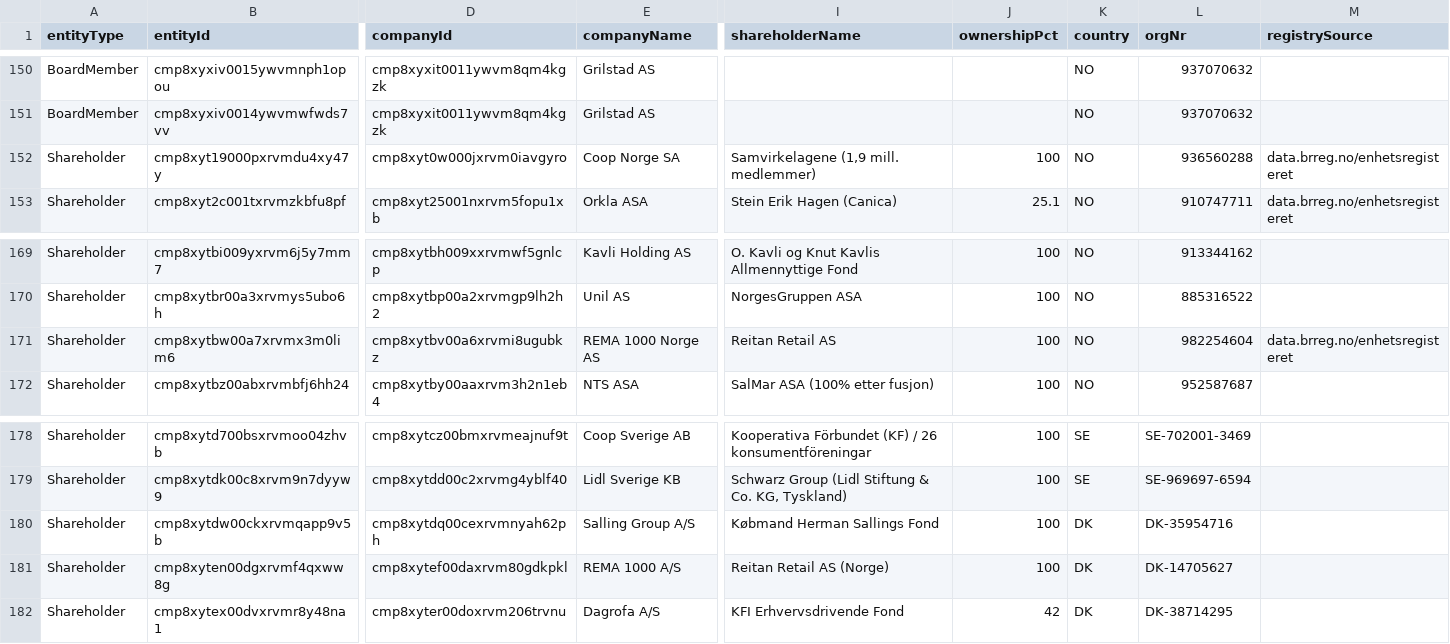
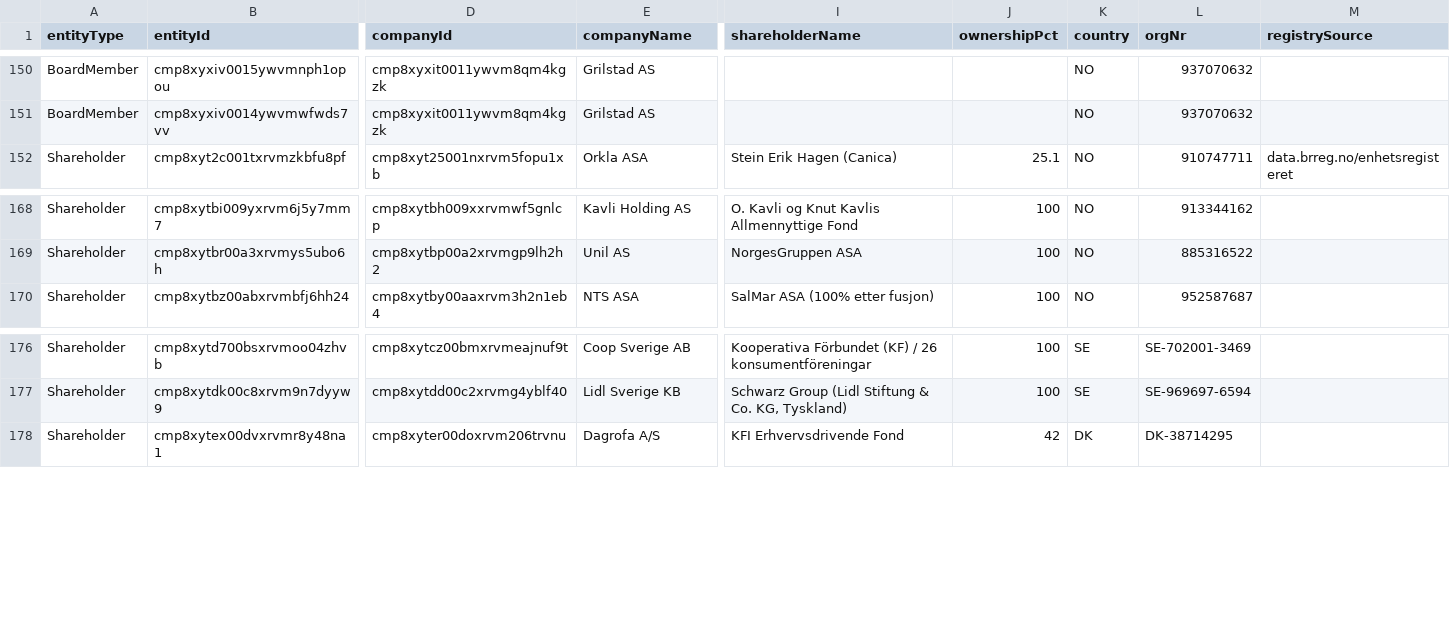
Before and after one commit to justaride/food-systems-2026, a CSV file: research/source-coverage-gaps-2026-05-18.csv, drawn as a sheet; only a part is shown, gaps mark what is left out; rows hold the shown columns only; the diff names each change by its address in the sheet, - before the commit and + after, or states it on an @@ line.

```diff
--- a/research/source-coverage-gaps-2026-05-18.csv
+++ b/research/source-coverage-gaps-2026-05-18.csv
-row 152: Shareholder | cmp8xyt19000pxrvmdu4xy47y | cmp8xyt0w000jxrvm0iavgyro | Coop Norge SA | Samvirkelagene (1,9 mill. medlemmer) | 100 | NO | 936560288 | data.brreg.no/enhetsregisteret
-row 171: Shareholder | cmp8xytbw00a7xrvmx3m0lim6 | cmp8xytbv00a6xrvmi8ugubkz | REMA 1000 Norge AS | Reitan Retail AS | 100 | NO | 982254604 | data.brreg.no/enhetsregisteret
-row 180: Shareholder | cmp8xytdw00ckxrvmqapp9v5b | cmp8xytdq00cexrvmnyah62ph | Salling Group A/S | Købmand Herman Sallings Fond | 100 | DK | DK-35954716
-row 181: Shareholder | cmp8xyten00dgxrvmf4qxww8g | cmp8xytef00daxrvm80gdkpkl | REMA 1000 A/S | Reitan Retail AS (Norge) | 100 | DK | DK-14705627
```
Also changed, not shown: 6 other files.
